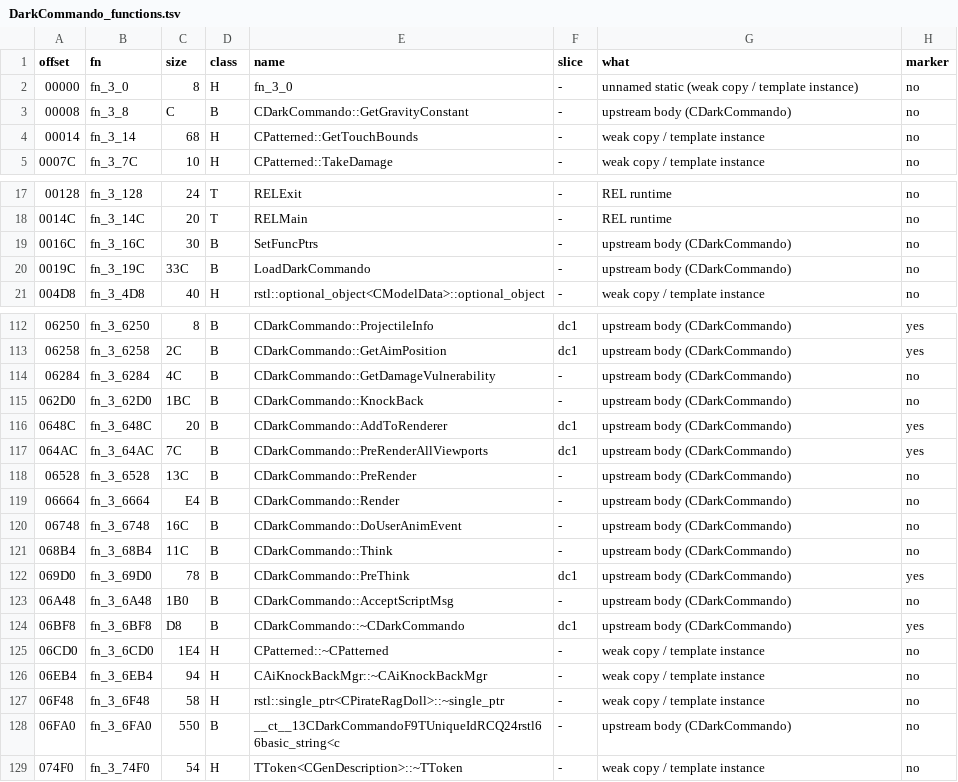
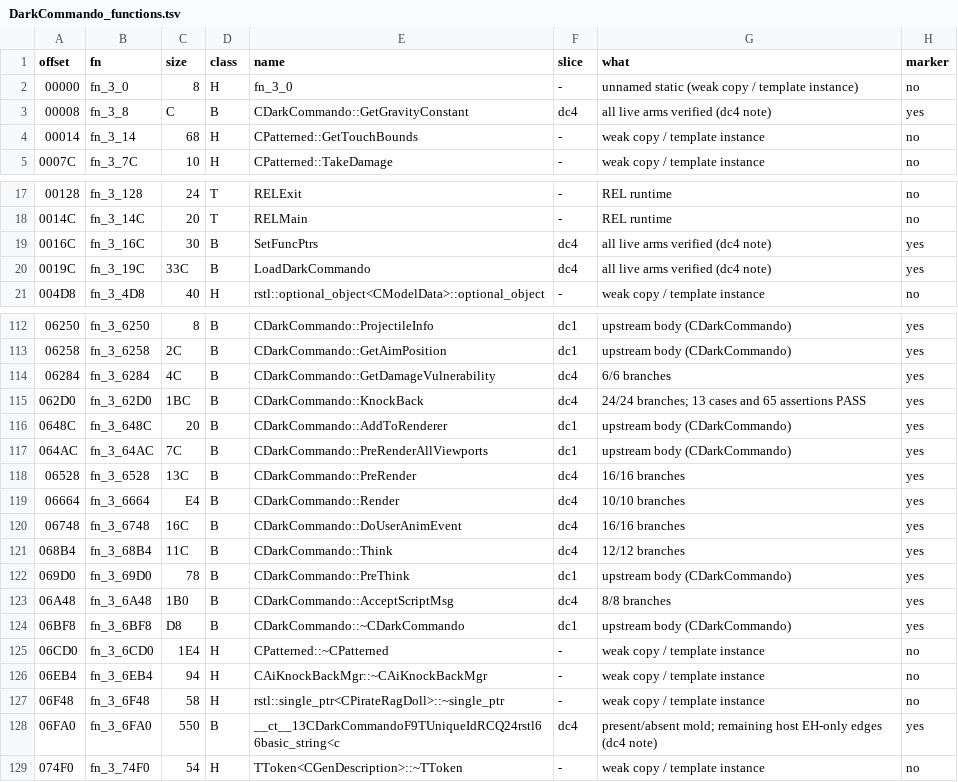
Before and after one commit to NitrosGits/MetroidPrime2Port-DSU, a TSV file: docs/module-analysis/DarkCommando_functions.tsv, drawn as a sheet; only a part is shown, gaps mark what is left out; the diff covers the shown part only.

Commit message:
port: verify 26 DarkCommando bodies with forced branch coverage
Exercise KnockBack, ragdoll/lifecycle, all loader skip paths and prior state/team/decoy gaps without changing gameplay implementations. Add 26 verified markers, retain four implicit-copy B rows unmarked, and document host EH/OOM limits and remaining earlier-marker gaps.

```diff
--- a/docs/module-analysis/DarkCommando_functions.tsv
+++ b/docs/module-analysis/DarkCommando_functions.tsv
@@ -2,3 +2,3 @@ offset	fn	size	class	name	slice	what	marker
 00000	fn_3_0	8	H	fn_3_0	-	unnamed static (weak copy / template instance)	no
-00008	fn_3_8	C	B	CDarkCommando::GetGravityConstant	-	upstream body (CDarkCommando)	no
+00008	fn_3_8	C	B	CDarkCommando::GetGravityConstant	dc4	all live arms verified (dc4 note)	yes
 00014	fn_3_14	68	H	CPatterned::GetTouchBounds	-	weak copy / template instance	no
@@ -18,4 +18,4 @@ offset	fn	size	class	name	slice	what	marker
 0014C	fn_3_14C	20	T	RELMain	-	REL runtime	no
-0016C	fn_3_16C	30	B	SetFuncPtrs	-	upstream body (CDarkCommando)	no
-0019C	fn_3_19C	33C	B	LoadDarkCommando	-	upstream body (CDarkCommando)	no
+0016C	fn_3_16C	30	B	SetFuncPtrs	dc4	all live arms verified (dc4 note)	yes
+0019C	fn_3_19C	33C	B	LoadDarkCommando	dc4	all live arms verified (dc4 note)	yes
 004D8	fn_3_4D8	40	H	rstl::optional_object<CModelData>::optional_object	-	weak copy / template instance	no
@@ -113,12 +113,12 @@ offset	fn	size	class	name	slice	what	marker
 06258	fn_3_6258	2C	B	CDarkCommando::GetAimPosition	dc1	upstream body (CDarkCommando)	yes
-06284	fn_3_6284	4C	B	CDarkCommando::GetDamageVulnerability	-	upstream body (CDarkCommando)	no
-062D0	fn_3_62D0	1BC	B	CDarkCommando::KnockBack	-	upstream body (CDarkCommando)	no
+06284	fn_3_6284	4C	B	CDarkCommando::GetDamageVulnerability	dc4	6/6 branches	yes
+062D0	fn_3_62D0	1BC	B	CDarkCommando::KnockBack	dc4	24/24 branches; 13 cases and 65 assertions PASS	yes
 0648C	fn_3_648C	20	B	CDarkCommando::AddToRenderer	dc1	upstream body (CDarkCommando)	yes
 064AC	fn_3_64AC	7C	B	CDarkCommando::PreRenderAllViewports	dc1	upstream body (CDarkCommando)	yes
-06528	fn_3_6528	13C	B	CDarkCommando::PreRender	-	upstream body (CDarkCommando)	no
-06664	fn_3_6664	E4	B	CDarkCommando::Render	-	upstream body (CDarkCommando)	no
-06748	fn_3_6748	16C	B	CDarkCommando::DoUserAnimEvent	-	upstream body (CDarkCommando)	no
-068B4	fn_3_68B4	11C	B	CDarkCommando::Think	-	upstream body (CDarkCommando)	no
+06528	fn_3_6528	13C	B	CDarkCommando::PreRender	dc4	16/16 branches	yes
+06664	fn_3_6664	E4	B	CDarkCommando::Render	dc4	10/10 branches	yes
+06748	fn_3_6748	16C	B	CDarkCommando::DoUserAnimEvent	dc4	16/16 branches	yes
+068B4	fn_3_68B4	11C	B	CDarkCommando::Think	dc4	12/12 branches	yes
 069D0	fn_3_69D0	78	B	CDarkCommando::PreThink	dc1	upstream body (CDarkCommando)	yes
-06A48	fn_3_6A48	1B0	B	CDarkCommando::AcceptScriptMsg	-	upstream body (CDarkCommando)	no
+06A48	fn_3_6A48	1B0	B	CDarkCommando::AcceptScriptMsg	dc4	8/8 branches	yes
 06BF8	fn_3_6BF8	D8	B	CDarkCommando::~CDarkCommando	dc1	upstream body (CDarkCommando)	yes
@@ -127,3 +127,3 @@ offset	fn	size	class	name	slice	what	marker
 06F48	fn_3_6F48	58	H	rstl::single_ptr<CPirateRagDoll>::~single_ptr	-	weak copy / template instance	no
-06FA0	fn_3_6FA0	550	B	__ct__13CDarkCommandoF9TUniqueIdRCQ24rstl66basic_string<c	-	upstream body (CDarkCommando)	no
+06FA0	fn_3_6FA0	550	B	__ct__13CDarkCommandoF9TUniqueIdRCQ24rstl66basic_string<c	dc4	present/absent mold; remaining host EH-only edges (dc4 note)	yes
 074F0	fn_3_74F0	54	H	TToken<CGenDescription>::~TToken	-	weak copy / template instance	no
```
Also changed, not shown: 58 edited cells elsewhere in this file, 11 other files.
